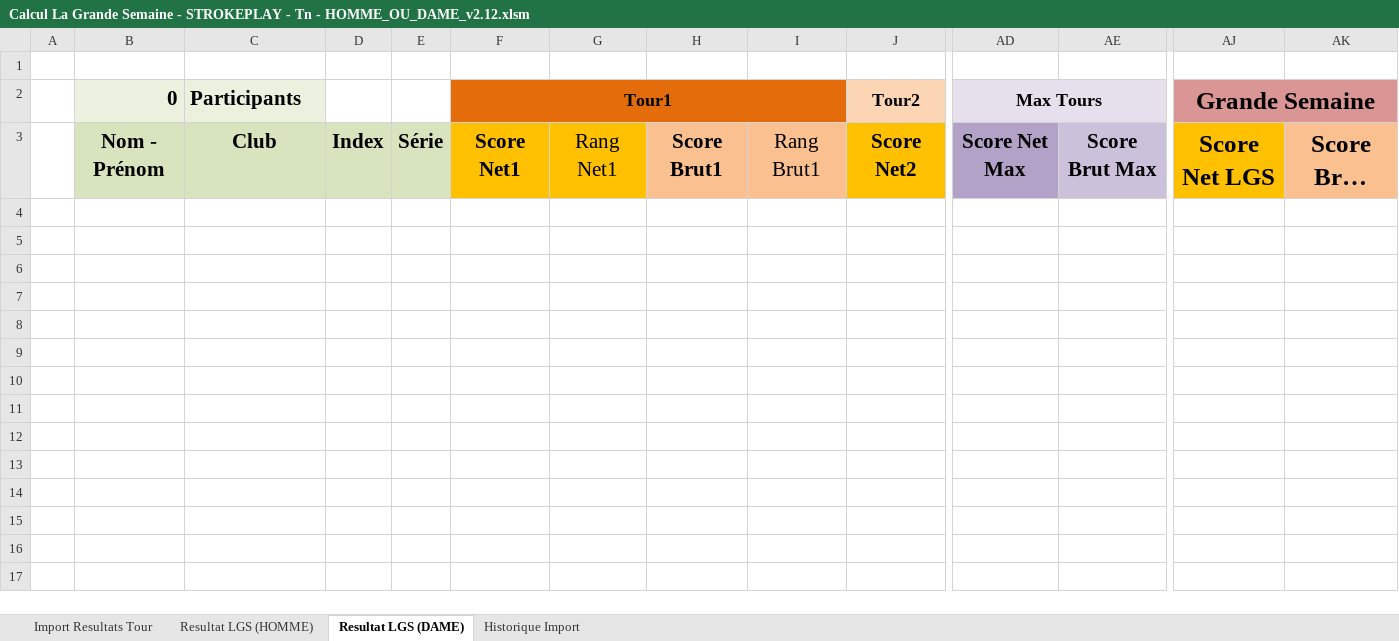
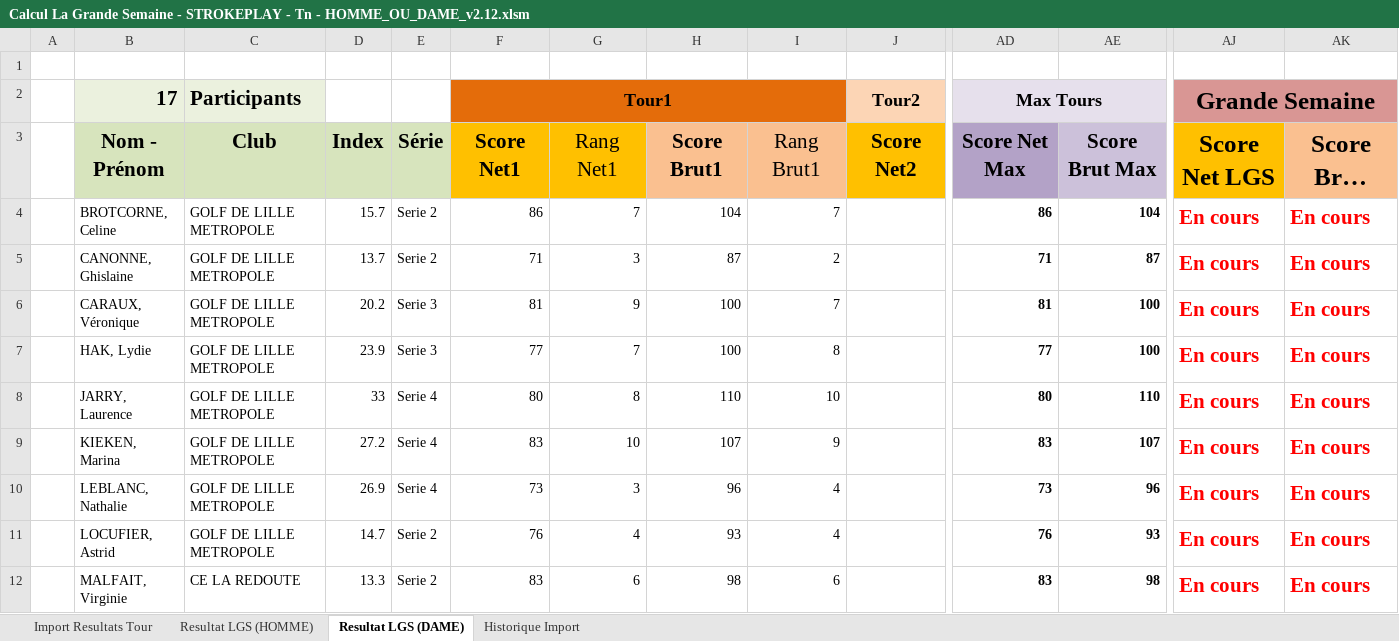
Before and after one commit to joffroy59/golf-asglm-lgs, an Excel workbook: Calcul La Grande Semaine - STROKEPLAY - Tn - HOMME_OU_DAME_v2.12.xlsm, sheet Resultat LGS (DAME), drawn as a sheet; only a part is shown, gaps mark what is left out; long unchanged cells end in …; values as stored, in another font and other column widths than the file's, no borders; conditional formats and table styles not drawn; rows hold the shown columns only; the diff covers the shown part only; the diff names each change by its address in the sheet, - before the commit and + after, or states it on an @@ line.

```diff
--- a/Calcul La Grande Semaine - STROKEPLAY - Tn - HOMME_OU_DAME_v2.12.xlsm (sheet Resultat LGS (DAME))
+++ b/Calcul La Grande Semaine - STROKEPLAY - Tn - HOMME_OU_DAME_v2.12.xlsm (sheet Resultat LGS (DAME))
-B2: 0
+B2: 17
+row 4:  | BROTCORNE, Celine | GOLF DE LILLE METROPOLE | 15.7 | Serie 2 | 86 | 7 | 104 | 7 |  | 86 | 104 | En cours | En cours
+row 5:  | CANONNE, Ghislaine | GOLF DE LILLE METROPOLE | 13.7 | Serie 2 | 71 | 3 | 87 | 2 |  | 71 | 87 | En cours | En cours
+row 6:  | CARAUX, Véronique | GOLF DE LILLE METROPOLE | 20.2 | Serie 3 | 81 | 9 | 100 | 7 |  | 81 | 100 | En cours | En cours
+row 7:  | HAK, Lydie | GOLF DE LILLE METROPOLE | 23.9 | Serie 3 | 77 | 7 | 100 | 8 |  | 77 | 100 | En cours | En cours
+row 8:  | JARRY, Laurence | GOLF DE LILLE METROPOLE | 33 | Serie 4 | 80 | 8 | 110 | 10 |  | 80 | 110 | En cours | En cours
+row 9:  | KIEKEN, Marina | GOLF DE LILLE METROPOLE | 27.2 | Serie 4 | 83 | 10 | 107 | 9 |  | 83 | 107 | En cours | En cours
+row 10:  | LEBLANC, Nathalie | GOLF DE LILLE METROPOLE | 26.9 | Serie 4 | 73 | 3 | 96 | 4 |  | 73 | 96 | En cours | En cours
+row 11:  | LOCUFIER, Astrid | GOLF DE LILLE METROPOLE | 14.7 | Serie 2 | 76 | 4 | 93 | 4 |  | 76 | 93 | En cours | En cours
+row 12:  | MALFAIT, Virginie | CE LA REDOUTE | 13.3 | Serie 2 | 83 | 6 | 98 | 6 |  | 83 | 98 | En cours | En cours
```
Also changed, not shown: 8 added rows elsewhere in this sheet, sheet Historique Import, sheet Import Resultats Tour, sheet Resultat LGS (HOMME), charts or pictures.
